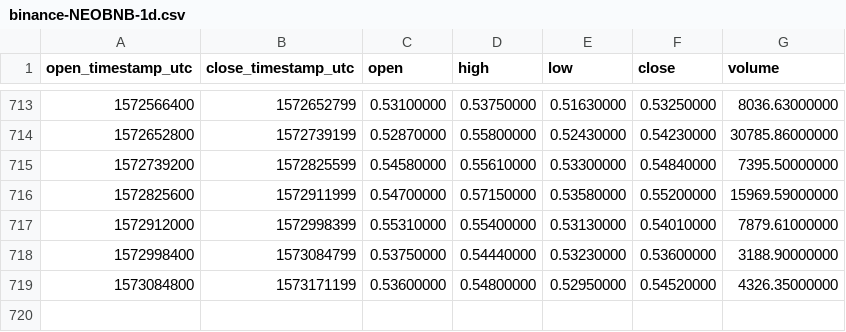
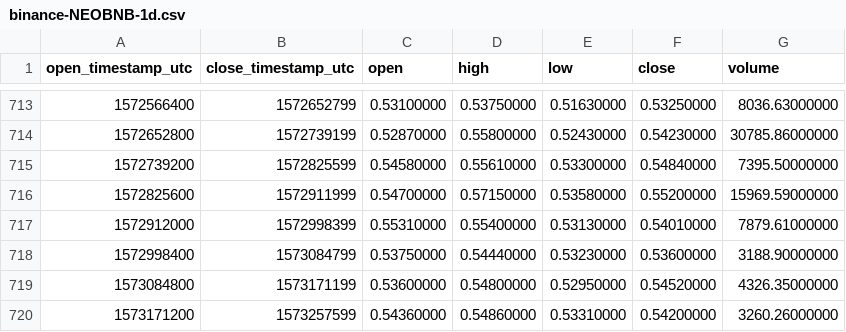
Before and after one commit to cryptobigbro/binance-NEOBNB, a CSV file: binance-NEOBNB-1d.csv, drawn as a sheet; only a part is shown, gaps mark what is left out; the diff names each change by its address in the sheet, - before the commit and + after, or states it on an @@ line.

Commit message:
Update OHLCV data.

```diff
--- a/binance-NEOBNB-1d.csv
+++ b/binance-NEOBNB-1d.csv
+row 720: 1573171200 | 1573257599 | 0.54360000 | 0.54860000 | 0.53310000 | 0.54200000 | 3260.26000000
```
Also changed, not shown: 1 other file.
